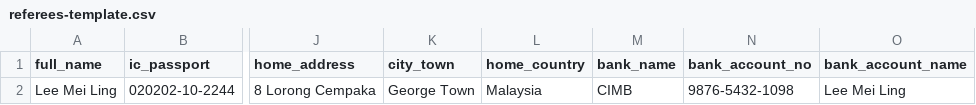
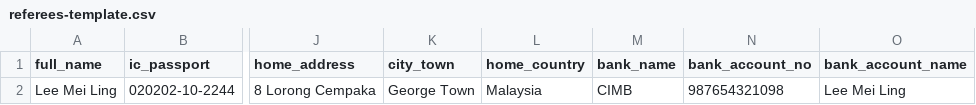
Before and after one commit to SKKIM5242/malaysia-iko-gojuryu-kata-competition, a CSV file: public/referees-template.csv, drawn as a sheet; only a part is shown, gaps mark what is left out; the diff names each change by its address in the sheet, - before the commit and + after, or states it on an @@ line.

```diff
--- a/public/referees-template.csv
+++ b/public/referees-template.csv
-N2 (bank_account_no): 9876-5432-1098
+N2 (bank_account_no): 987654321098
```
Also changed, not shown: public/bulk-registration-template.csv, public/organizers-template.csv, 24 other files.
